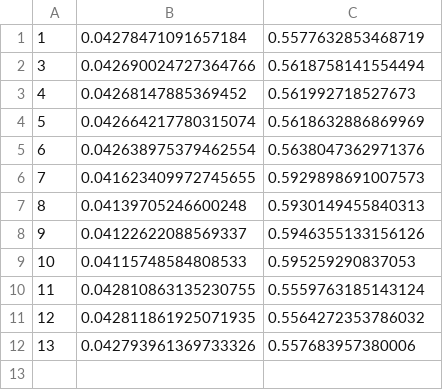
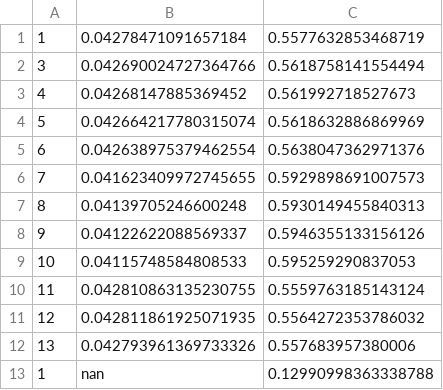
Before and after one commit to Benicio1007/Bot_trading, a CSV file: logs/training_log.csv, drawn as a sheet; the diff names each change by its address in the sheet, - before the commit and + after, or states it on an @@ line.

```diff
--- a/logs/training_log.csv
+++ b/logs/training_log.csv
+row 13: 1 | nan | 0.12990998363338788
```
Also changed, not shown: 18 other files.
